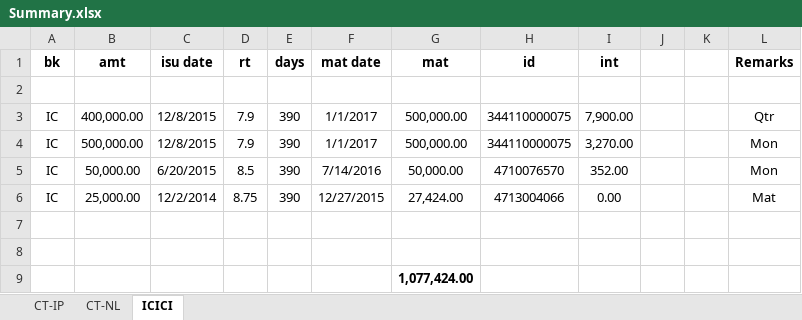
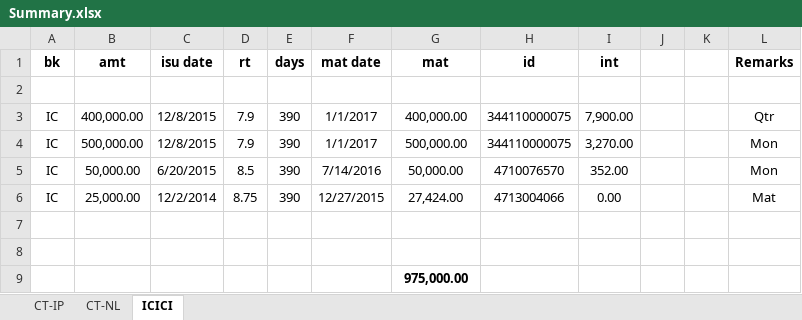
Before and after one commit to niladri-git/Finance, an Excel workbook: Nil/Summary.xlsx, sheet ICICI, drawn as a sheet; values as stored, in another font and other column widths than the file's, no borders; the diff names each change by its address in the sheet, - before the commit and + after, or states it on an @@ line.

```diff
--- a/Nil/Summary.xlsx (sheet ICICI)
+++ b/Nil/Summary.xlsx (sheet ICICI)
-G3 (mat): 500,000.00
+G3 (mat): 400,000.00
-G9 (mat): 1,077,424.00
+G9 (mat): 975,000.00
```
Also changed, not shown: sheet CT-IP, sheet CT-NL.
